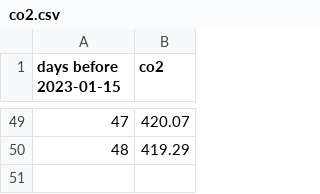
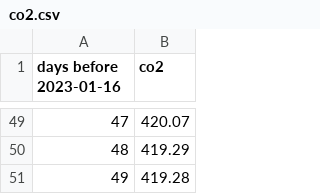
Before and after one commit to NavSous/Software-Studio-Project, a CSV file: co2.csv, drawn as a sheet; only a part is shown, gaps mark what is left out; the diff names each change by its address in the sheet, - before the commit and + after, or states it on an @@ line.

```diff
--- a/co2.csv
+++ b/co2.csv
@@ column A (days before 2023-01-16) renumbered in row 1 @@
+row 51: 49 | 419.28
```
Also changed, not shown: 4 other files.
